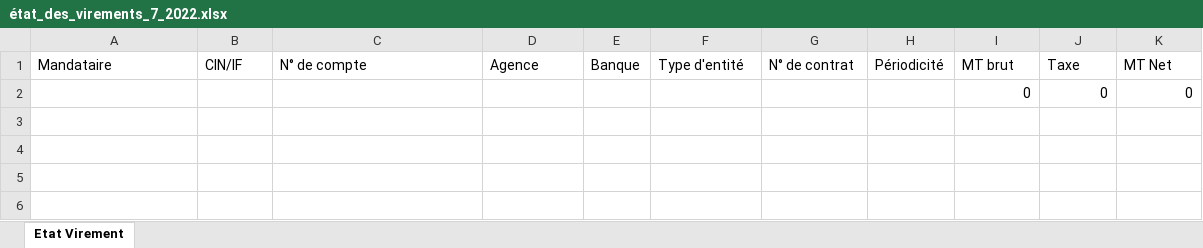
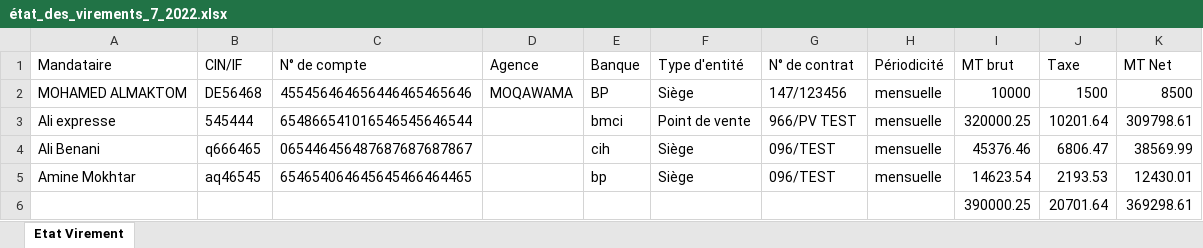
Before and after one commit to anasmasti/loyer-back, an Excel workbook: download/generated situation/état_des_virements_xlsx/état_des_virements_7_2022.xlsx, sheet Etat Virement, drawn as a sheet; values as stored, in another font and other column widths than the file's, no borders; removed rows and columns are numbered as before the commit, all else as after; the diff names each change by its address in the sheet, - before the commit and + after, or states it on an @@ line.

```diff
--- a/download/generated situation/état_des_virements_xlsx/état_des_virements_7_2022.xlsx (sheet Etat Virement)
+++ b/download/generated situation/état_des_virements_xlsx/état_des_virements_7_2022.xlsx (sheet Etat Virement)
-row 2:  |  |  |  |  |  |  |  | 0 | 0 | 0
+row 2: MOHAMED ALMAKTOM | DE56468 | 455456464656446465465646 | MOQAWAMA | BP | Siège | 147/123456 | mensuelle | 10000 | 1500 | 8500
+row 3: Ali expresse | 545444 | 654866541016546545646544 |  | bmci | Point de vente | 966/PV TEST | mensuelle | 320000.25 | 10201.64 | 309798.61
+row 4: Ali Benani | q666465 | 065446456487687687687867 |  | cih | Siège | 096/TEST | mensuelle | 45376.46 | 6806.47 | 38569.99
+row 5: Amine Mokhtar | aq46545 | 654654064645645466464465 |  | bp | Siège | 096/TEST | mensuelle | 14623.54 | 2193.53 | 12430.01
+row 6:  |  |  |  |  |  |  |  | 390000.25 | 20701.64 | 369298.61
```
Also changed, not shown: download/generated situation/état_des_taxes_xlsx/état_des_taxes_7_2022.xlsx, 11 other files.
